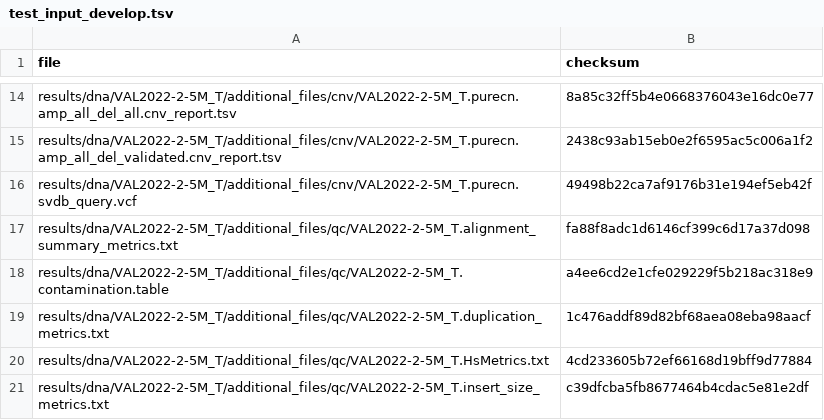
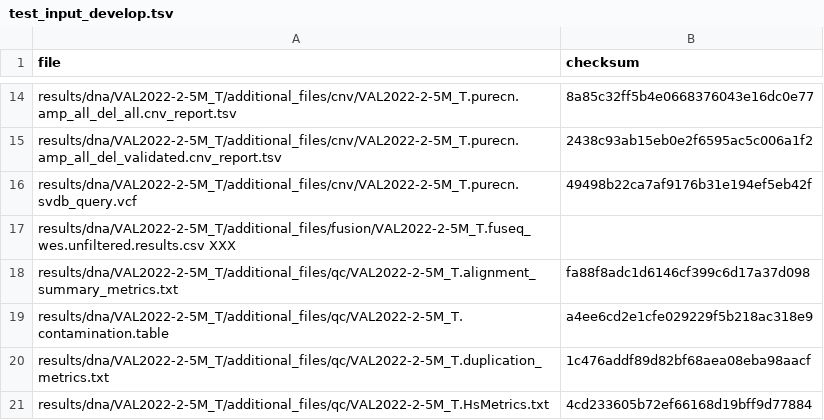
Before and after one commit to genomic-medicine-sweden/Twist_Solid, a TSV file: .tests/jenkins/test_input_develop.tsv, drawn as a sheet; only a part is shown, gaps mark what is left out; the shorter side is filled out with more unchanged rows.

```diff
--- a/.tests/jenkins/test_input_develop.tsv
+++ b/.tests/jenkins/test_input_develop.tsv
@@ -16,2 +16,3 @@ results/dna/VAL2022-2-5M_T/additional_files/cnv/VAL2022-2-5M_T.purecn.amp_all_de
 results/dna/VAL2022-2-5M_T/additional_files/cnv/VAL2022-2-5M_T.purecn.svdb_query.vcf	49498b22ca7af9176b31e194ef5eb42f
+results/dna/VAL2022-2-5M_T/additional_files/fusion/VAL2022-2-5M_T.fuseq_wes.unfiltered.results.csv  XXX
 results/dna/VAL2022-2-5M_T/additional_files/qc/VAL2022-2-5M_T.alignment_summary_metrics.txt	fa88f8adc1d6146cf399c6d17a37d098
```
Also changed, not shown: .tests/jenkins/test_input_main.tsv.
